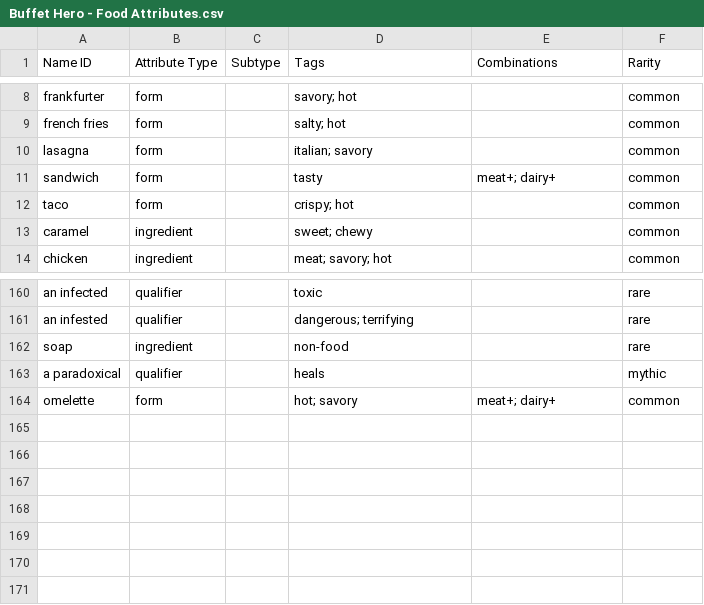
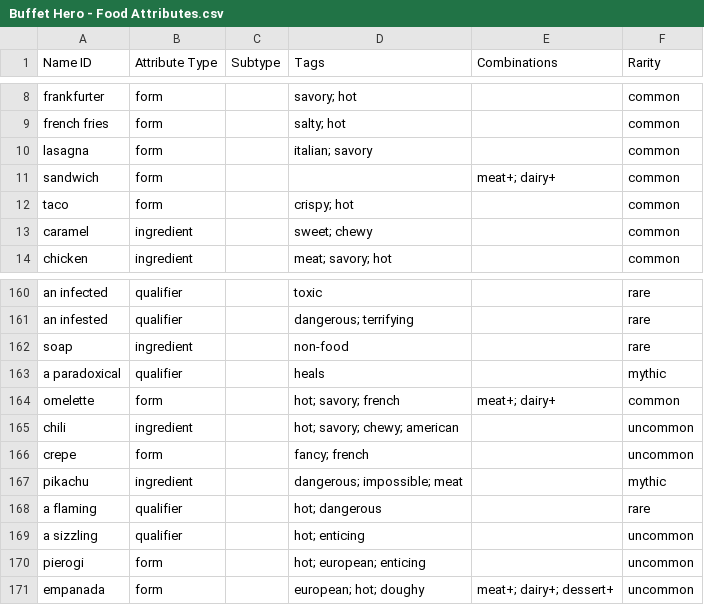
Before and after one commit to schwin42/Buffet-Hero, a CSV file: Assets/Data/Buffet Hero - Food Attributes.csv, drawn as a sheet; only a part is shown, gaps mark what is left out.

```diff
--- a/Assets/Data/Buffet Hero - Food Attributes.csv
+++ b/Assets/Data/Buffet Hero - Food Attributes.csv
@@ -10,3 +10,3 @@ french fries,form,,salty; hot,,common
 lasagna,form,,italian; savory,,common
-sandwich,form,,tasty,meat+; dairy+,common
+sandwich,form,,,meat+; dairy+,common
 taco,form,,crispy; hot,,common
@@ -163,2 +163,9 @@ soap,ingredient,,non-food,,rare
 a paradoxical,qualifier,,heals,,mythic
-omelette,form,,hot; savory,meat+; dairy+,common
+omelette,form,,hot; savory; french,meat+; dairy+,common
+chili,ingredient,,hot; savory; chewy; american,,uncommon
+crepe,form,,fancy; french,,uncommon
+pikachu,ingredient,,dangerous; impossible; meat,,mythic
+a flaming,qualifier,,hot; dangerous,,rare
+a sizzling,qualifier,,hot; enticing,,uncommon
+pierogi,form,,hot; european; enticing,,uncommon
+empanada,form,,european; hot; doughy,meat+; dairy+; dessert+,uncommon
```
Also changed, not shown: Assets/Data/Buffet Hero - Tags.csv, 22 other files.
